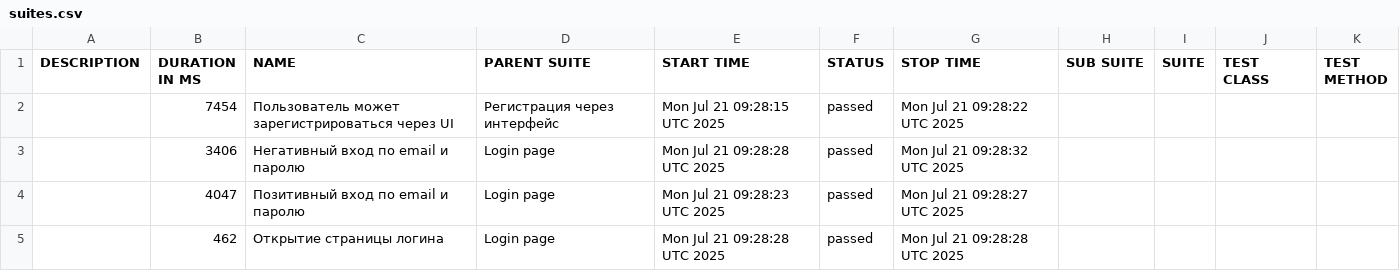
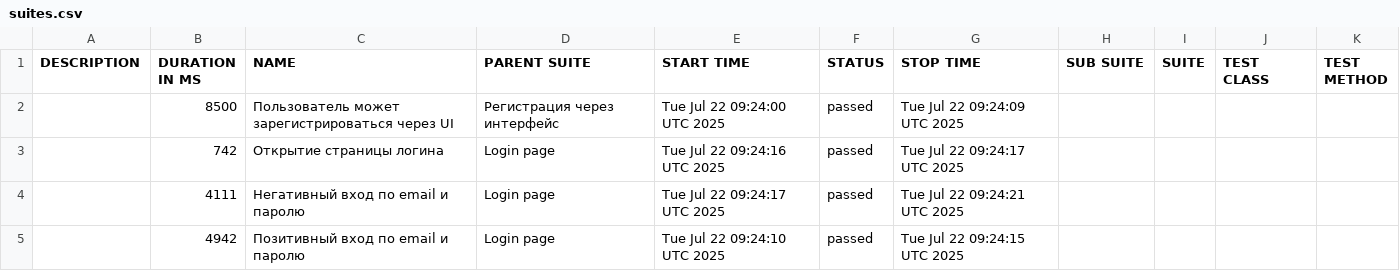
Before and after one commit to borbkin/e2e-codecept, a CSV file: data/suites.csv, drawn as a sheet.

```diff
--- a/data/suites.csv
+++ b/data/suites.csv
@@ -1,5 +1,5 @@
 "DESCRIPTION","DURATION IN MS","NAME","PARENT SUITE","START TIME","STATUS","STOP TIME","SUB SUITE","SUITE","TEST CLASS","TEST METHOD"
-"","7454","Пользователь может зарегистрироваться через UI","Регистрация через интерфейс","Mon Jul 21 09:28:15 UTC 2025","passed","Mon Jul 21 09:28:22 UTC 2025","","","",""
-"","3406","Негативный вход по email и паролю","Login page","Mon Jul 21 09:28:28 UTC 2025","passed","Mon Jul 21 09:28:32 UTC 2025","","","",""
-"","4047","Позитивный вход по email и паролю","Login page","Mon Jul 21 09:28:23 UTC 2025","passed","Mon Jul 21 09:28:27 UTC 2025","","","",""
-"","462","Открытие страницы логина","Login page","Mon Jul 21 09:28:28 UTC 2025","passed","Mon Jul 21 09:28:28 UTC 2025","","","",""
+"","8500","Пользователь может зарегистрироваться через UI","Регистрация через интерфейс","Tue Jul 22 09:24:00 UTC 2025","passed","Tue Jul 22 09:24:09 UTC 2025","","","",""
+"","742","Открытие страницы логина","Login page","Tue Jul 22 09:24:16 UTC 2025","passed","Tue Jul 22 09:24:17 UTC 2025","","","",""
+"","4111","Негативный вход по email и паролю","Login page","Tue Jul 22 09:24:17 UTC 2025","passed","Tue Jul 22 09:24:21 UTC 2025","","","",""
+"","4942","Позитивный вход по email и паролю","Login page","Tue Jul 22 09:24:10 UTC 2025","passed","Tue Jul 22 09:24:15 UTC 2025","","","",""
```
Also changed, not shown: 22 other files.
